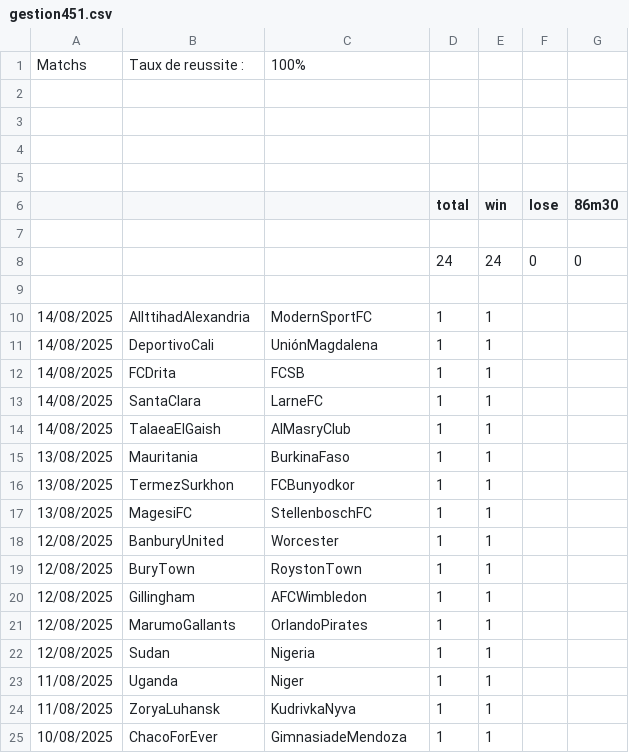
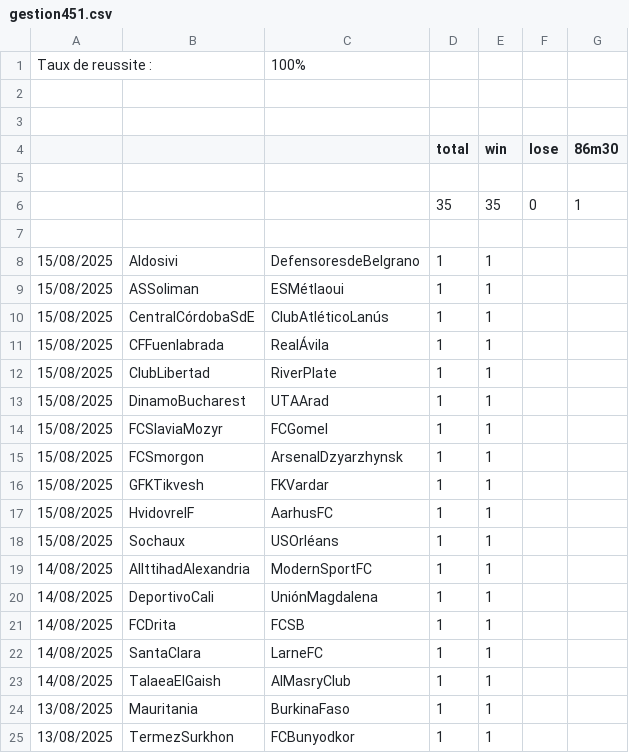
Before and after one commit to ericmc2408-dotcom/artscalping, a CSV file: gestion451.csv, drawn as a sheet; only a part is shown; the shorter side is filled out with more unchanged rows.

```diff
--- a/gestion451.csv
+++ b/gestion451.csv
@@ -1,4 +1,2 @@
-Matchs ;Taux de reussite :;100%;;;;
-;;;;;;
-;;;;;;
+Taux de reussite :;;100%;;;;
 ;;;;;;
@@ -7,4 +5,15 @@ Matchs ;Taux de reussite :;100%;;;;
 ;;;;;;
-;;;24;24;0;0
+;;;35;35;0;1
 ;;;;;;
+15/08/2025;Aldosivi;DefensoresdeBelgrano;1;1;;
+15/08/2025;ASSoliman;ESMétlaoui;1;1;;
+15/08/2025;CentralCórdobaSdE;ClubAtléticoLanús;1;1;;
+15/08/2025;CFFuenlabrada;RealÁvila;1;1;;
+15/08/2025;ClubLibertad;RiverPlate;1;1;;
+15/08/2025;DinamoBucharest;UTAArad;1;1;;
+15/08/2025;FCSlaviaMozyr;FCGomel;1;1;;
+15/08/2025;FCSmorgon;ArsenalDzyarzhynsk;1;1;;
+15/08/2025;GFKTikvesh;FKVardar;1;1;;
+15/08/2025;HvidovreIF;AarhusFC;1;1;;
+15/08/2025;Sochaux;USOrléans;1;1;;
 14/08/2025;AlIttihadAlexandria;ModernSportFC;1;1;;
```
Also changed, not shown: gestion25.csv, gestion45.csv, 2 other files.
